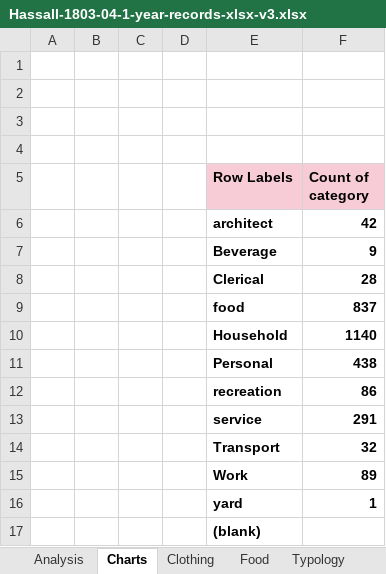
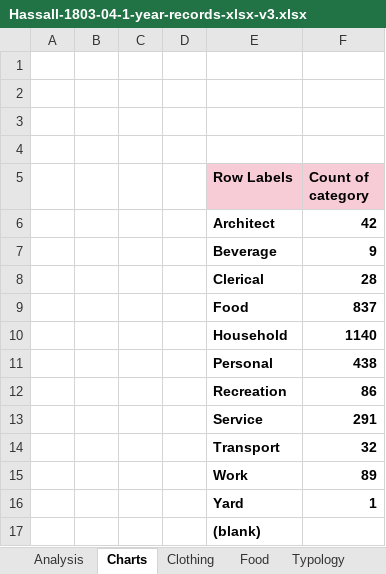
Before and after one commit to ewest7une/Parramatta-Hassall, an Excel workbook: Hassall-1803-04-1-year-records-xlsx-v3.xlsx, sheet Charts, drawn as a sheet; values as stored, in another font and other column widths than the file's, no borders; charts and pictures not drawn; the diff names each change by its address in the sheet, - before the commit and + after, or states it on an @@ line.

```diff
--- a/Hassall-1803-04-1-year-records-xlsx-v3.xlsx (sheet Charts)
+++ b/Hassall-1803-04-1-year-records-xlsx-v3.xlsx (sheet Charts)
-E6 (Row Labels): architect
+E6 (Row Labels): Architect
-E9 (Row Labels): food
+E9 (Row Labels): Food
-E12 (Row Labels): recreation
+E12 (Row Labels): Recreation
-E13 (Row Labels): service
+E13 (Row Labels): Service
-E16 (Row Labels): yard
+E16 (Row Labels): Yard
```
Also changed, not shown: sheet Hassall 1803 04 1 year records, sheet Analysis, hidden cells, charts or pictures.
